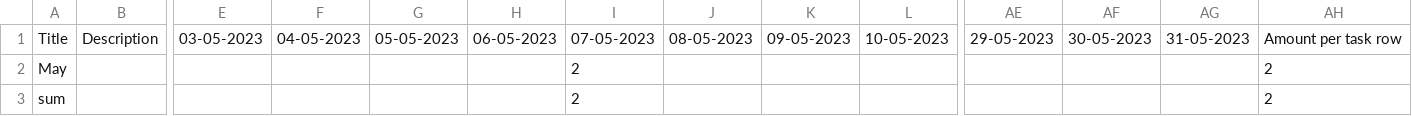
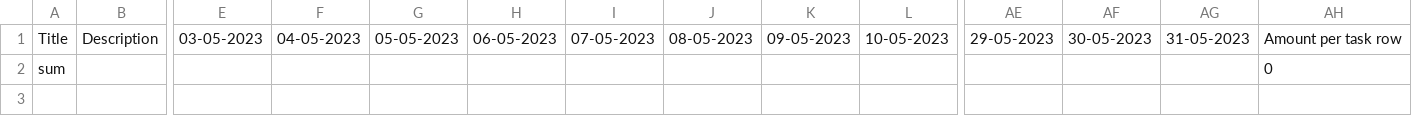
Before and after one commit to Kinga-Jaworska/Evidence_BE, a CSV file: Maj-evidence.csv, drawn as a sheet; only a part is shown, gaps mark what is left out; removed rows and columns are numbered as before the commit, all else as after; rows hold the shown columns only; the diff names each change by its address in the sheet, - before the commit and + after, or states it on an @@ line.

```diff
--- a/Maj-evidence.csv
+++ b/Maj-evidence.csv
-row 2: May |  |  |  |  |  | 2 |  |  |  |  |  |  | 2
-I2: 2
+I2: (empty)
-AH2: 2
+AH2: 0
```
Also changed, not shown: 13 other files.
